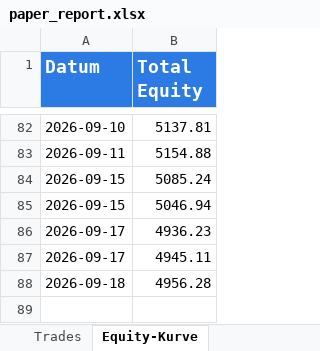
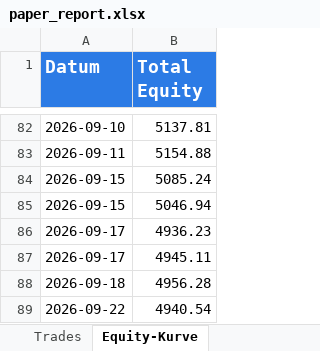
Before and after one commit to gotazlib/trading-bot, an Excel workbook: results/paper_report.xlsx, sheet Equity-Kurve, drawn as a sheet; only a part is shown, gaps mark what is left out; values as stored, in another font and other column widths than the file's, no borders; charts and pictures not drawn; the diff names each change by its address in the sheet, - before the commit and + after, or states it on an @@ line.

```diff
--- a/results/paper_report.xlsx (sheet Equity-Kurve)
+++ b/results/paper_report.xlsx (sheet Equity-Kurve)
+row 89: 2026-09-22 | 4940.54
```
Also changed, not shown: sheet Übersicht, charts or pictures, 4 other files.
